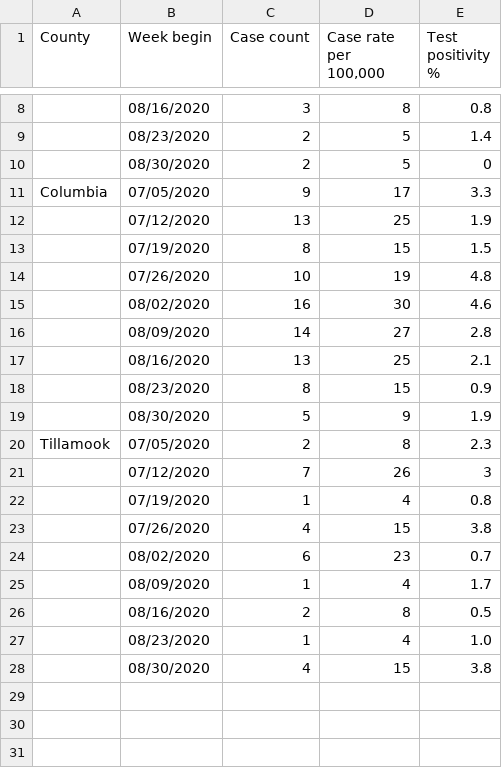
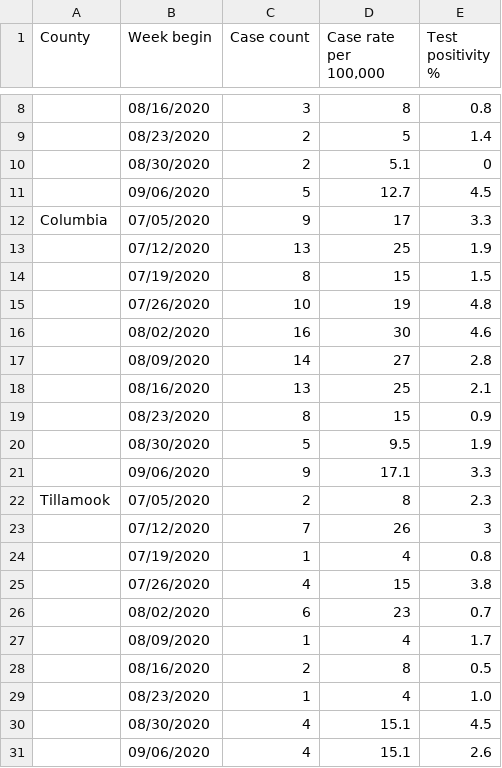
Before and after one commit to brian32768/corona_collector, a CSV file: data/oha_county_metrics.csv, drawn as a sheet; only a part is shown, gaps mark what is left out; addresses are those after the commit; the diff names each change by its address in the sheet, - before the commit and + after, or states it on an @@ line.

```diff
--- a/data/oha_county_metrics.csv
+++ b/data/oha_county_metrics.csv
-D10 (Case rate per 100,000): 5
+D10 (Case rate per 100,000): 5.1
+row 11:  | 09/06/2020 | 5 | 12.7 | 4.5
-D20 (Case rate per 100,000): 9
+D20 (Case rate per 100,000): 9.5
+row 21:  | 09/06/2020 | 9 | 17.1 | 3.3
-D30 (Case rate per 100,000): 15
+D30 (Case rate per 100,000): 15.1
-E30 (Test positivity %): 3.8
+E30 (Test positivity %): 4.5
+row 31:  | 09/06/2020 | 4 | 15.1 | 2.6
```
Also changed, not shown: 1 other file.
